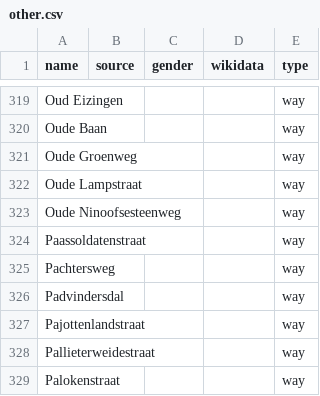
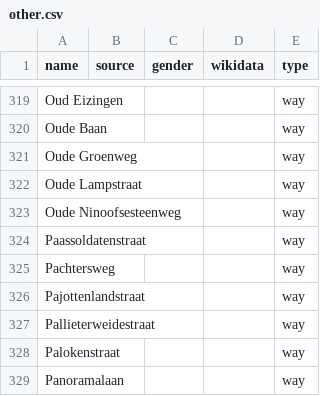
Before and after one commit to EqualStreetNames/equalstreetnames-halle, a CSV file: data/other.csv, drawn as a sheet; only a part is shown, gaps mark what is left out; the shorter side is filled out with more unchanged rows; the diff names each change by its address in the sheet, - before the commit and + after, or states it on an @@ line.

```diff
--- a/data/other.csv
+++ b/data/other.csv
-row 326: Padvindersdal |  |  |  | way
```
Also changed, not shown: 3 other files.
